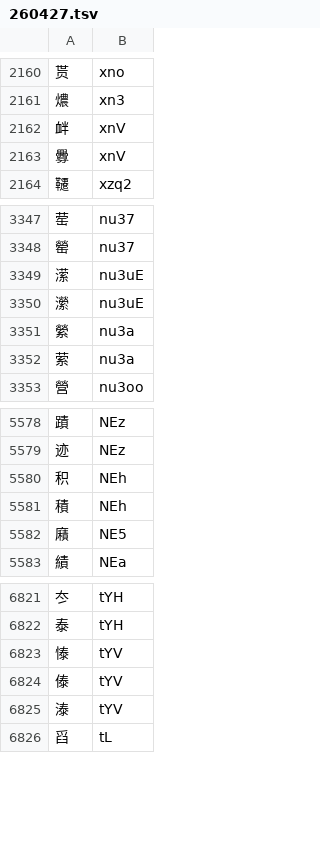
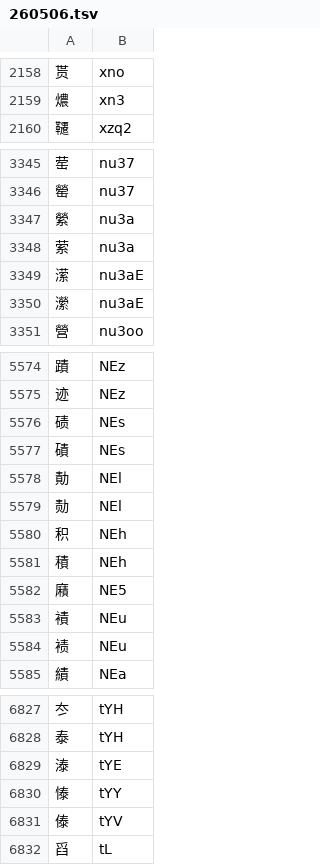
Before and after one commit to DGCK81LNN/xdi8-transcriber, a TSV file: data/260506.tsv (was data/260427.tsv), drawn as a sheet; only a part is shown, gaps mark what is left out; the diff covers the shown part only.

Commit message:
data: update dict to ver 260506, obsolete ver 260427

```diff
--- a/data/260427.tsv
+++ b/data/260506.tsv
@@ -2161,4 +2159,2 @@
 燶	xn3
-衅	xnV
-釁	xnV
 韆	xzq2
@@ -3348,6 +3346,6 @@
 罃	nu37
-潆	nu3uE
-瀠	nu3uE
 縈	nu3a
 萦	nu3a
+潆	nu3aE
+瀠	nu3aE
 營	nu3oo
@@ -5579,2 +5575,6 @@
 迹	NEz
+碛	NEs
+磧	NEs
+勣	NEl
+𪟝	NEl
 积	NEh
@@ -5582,2 +5582,4 @@
 廭	NE5
+襀	NEu
+𫌀	NEu
 績	NEa
@@ -6822,5 +6828,5 @@
 泰	tYH
-㥭	tYV
+溙	tYE
+㥭	tYY
 傣	tYV
-溙	tYV
 舀	tL
```
Also changed, not shown: 28 added rows, 23 removed rows and 7 edited cells elsewhere in this file, data/dict.tsv, 2 other files.
